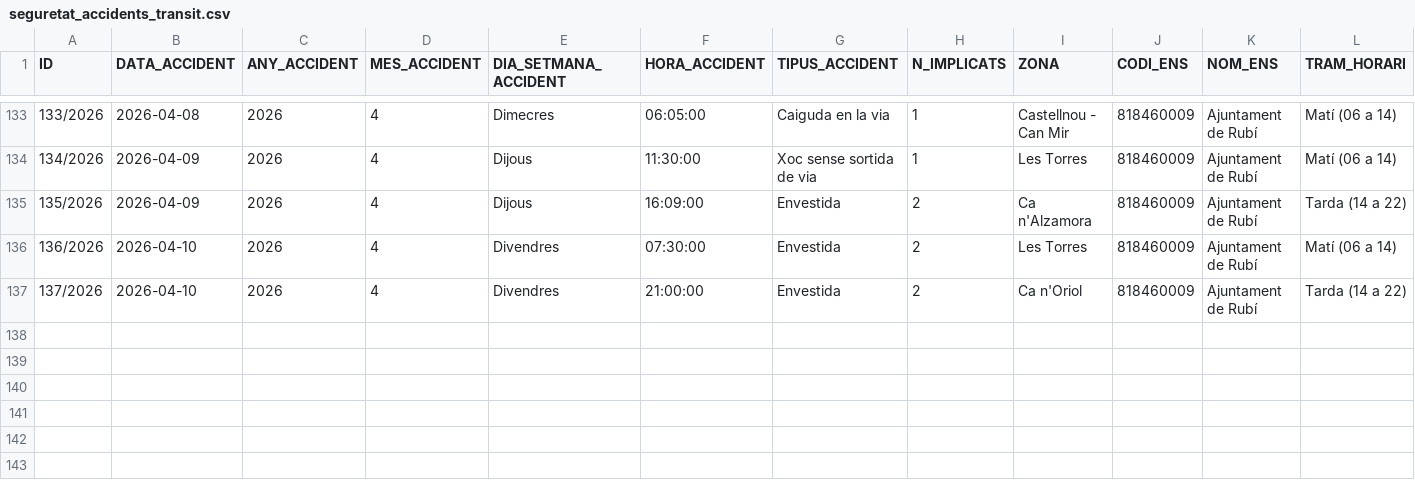
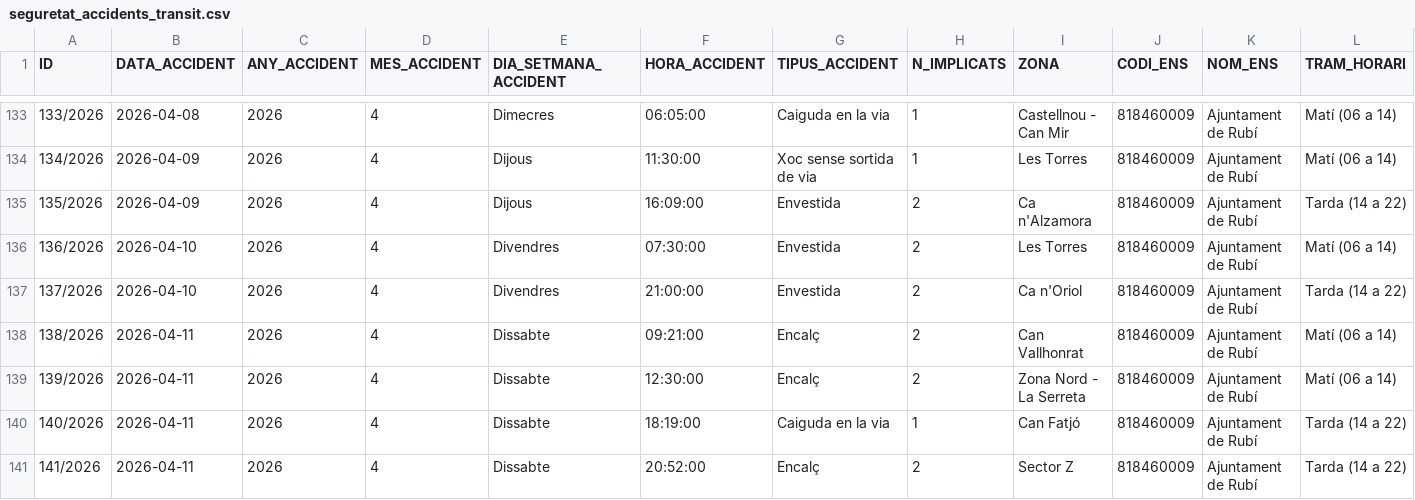
Before and after one commit to ajrubi/opendata, a CSV file: datasets/csv/seguretat_accidents_transit.csv, drawn as a sheet; only a part is shown, gaps mark what is left out; rows hold the shown columns only; the diff names each change by its address in the sheet, - before the commit and + after, or states it on an @@ line.

Commit message:
Pujada dels datasets en data 12-10-2026

```diff
--- a/datasets/csv/seguretat_accidents_transit.csv
+++ b/datasets/csv/seguretat_accidents_transit.csv
+row 138: 138/2026 | 2026-04-11 | 2026 | 4 | Dissabte | 09:21:00 | Encalç | 2 | Can Vallhonrat | 818460009 | Ajuntament de Rubí | Matí (06 a 14)
+row 139: 139/2026 | 2026-04-11 | 2026 | 4 | Dissabte | 12:30:00 | Encalç | 2 | Zona Nord - La Serreta | 818460009 | Ajuntament de Rubí | Matí (06 a 14)
+row 140: 140/2026 | 2026-04-11 | 2026 | 4 | Dissabte | 18:19:00 | Caiguda en la via | 1 | Can Fatjó | 818460009 | Ajuntament de Rubí | Tarda (14 a 22)
+row 141: 141/2026 | 2026-04-11 | 2026 | 4 | Dissabte | 20:52:00 | Encalç | 2 | Sector Z | 818460009 | Ajuntament de Rubí | Tarda (14 a 22)
```
Also changed, not shown: datasets/csv/energia_consum_aigua_2016.csv, datasets/csv/energia_consum_aigua_2017.csv, 54 other files.
